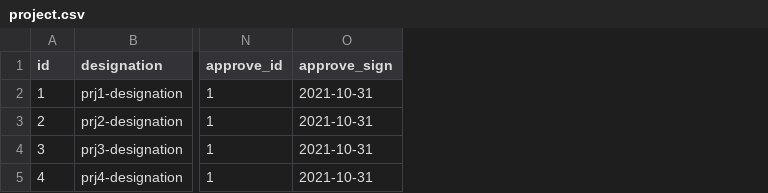
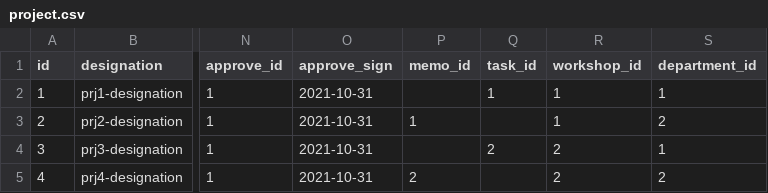
Before and after one commit to Pushkov/ProjectPlanner, a CSV file: app/src/main/resources/db/changelog/data/project.csv, drawn as a sheet; only a part is shown, gaps mark what is left out; the diff names each change by its address in the sheet, - before the commit and + after, or states it on an @@ line.

```diff
--- a/app/src/main/resources/db/changelog/data/project.csv
+++ b/app/src/main/resources/db/changelog/data/project.csv
+column P (memo_id), rows 3-5: 1 |  | 2
+column Q (task_id), rows 2-4: 1 |  | 2
+column R (workshop_id), rows 2-5: 1 | 1 | 2 | 2
+column S (department_id), rows 2-5: 1 | 2 | 1 | 2
```
Also changed, not shown: app/src/main/resources/db/changelog/data/plan.csv, app/src/main/resources/db/changelog/data/plan_point.csv, 3 other files.
